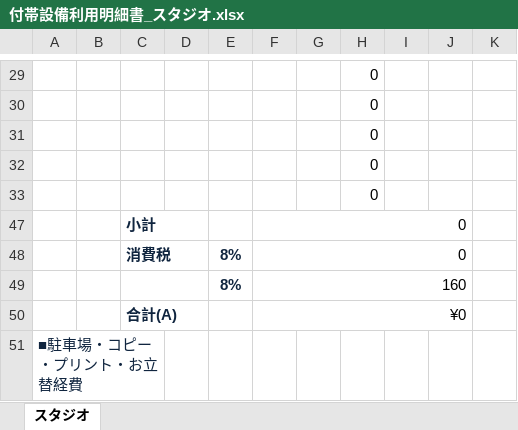
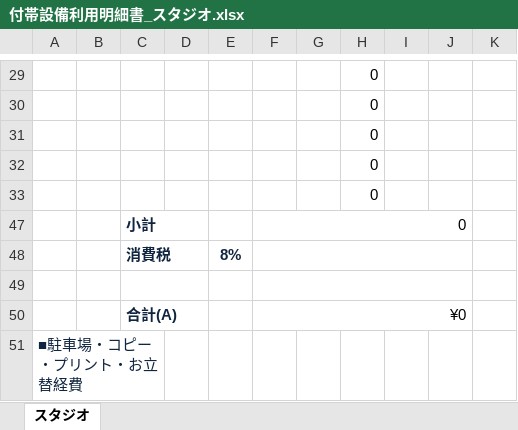
Before and after one commit to Okuda120/EXT, an Excel workbook: EXTC/Format/付帯設備利用明細書_スタジオ.xlsx, sheet スタジオ, drawn as a sheet; only a part is shown, gaps mark what is left out; values as stored, in another font and other column widths than the file's, no borders; charts and pictures not drawn; the diff names each change by its address in the sheet, - before the commit and + after, or states it on an @@ line.

```diff
--- a/EXTC/Format/付帯設備利用明細書_スタジオ.xlsx (sheet スタジオ)
+++ b/EXTC/Format/付帯設備利用明細書_スタジオ.xlsx (sheet スタジオ)
-F48: 0
+F48: (empty)
-row 49:  |  |  |  | 8% | 160
+row 49: (empty)
```
Also changed, not shown: charts or pictures, 13 other files.
